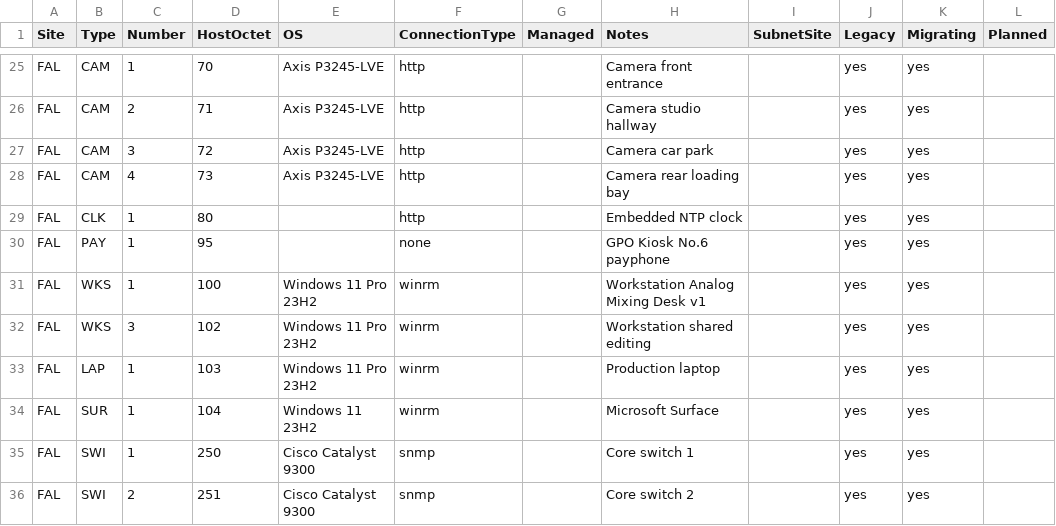
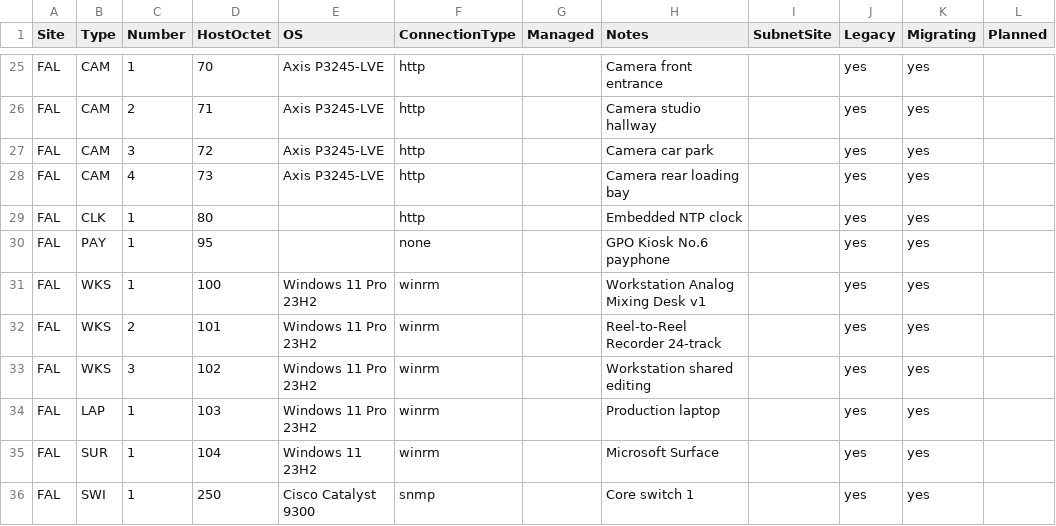
Before and after one commit to knightmare2600/example_music_infra, a CSV file: benarbejde/devices.csv, drawn as a sheet; only a part is shown, gaps mark what is left out; the shorter side is filled out with more unchanged rows; the diff names each change by its address in the sheet, - before the commit and + after, or states it on an @@ line.

```diff
--- a/benarbejde/devices.csv
+++ b/benarbejde/devices.csv
+row 32: FAL | WKS | 2 | 101 | Windows 11 Pro 23H2 | winrm |  | Reel-to-Reel Recorder 24-track |  | yes | yes
```
Also changed, not shown: bootstrap/web/proxmox/devices.csv, 2 other files.
